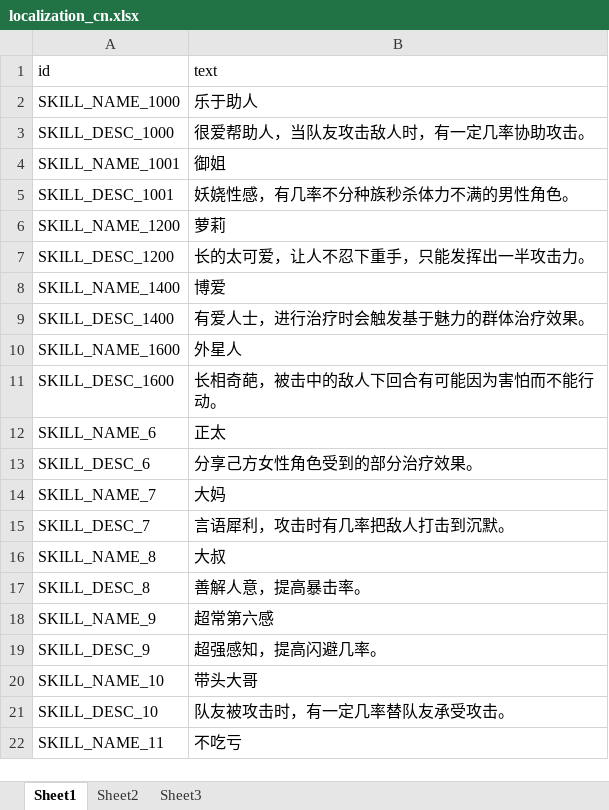
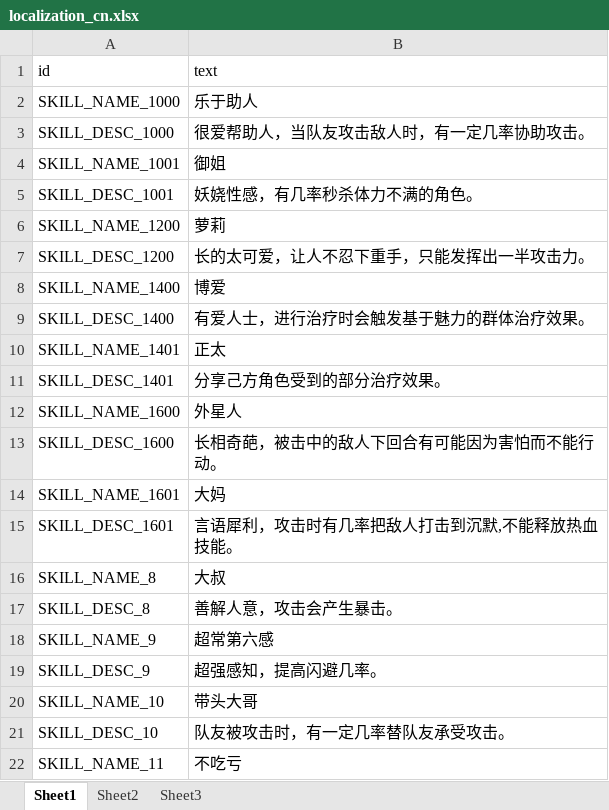
Before and after one commit to w2moon/AnotherWorldData, an Excel workbook: localization_cn.xlsx, sheet Sheet1, drawn as a sheet; only a part is shown; values as stored, in another font and other column widths than the file's, no borders; removed rows and columns are numbered as before the commit, all else as after; the diff names each change by its address in the sheet, - before the commit and + after, or states it on an @@ line.

```diff
--- a/localization_cn.xlsx (sheet Sheet1)
+++ b/localization_cn.xlsx (sheet Sheet1)
-B5 (text): 妖娆性感，有几率不分种族秒杀体力不满的男性角色。
+B5 (text): 妖娆性感，有几率秒杀体力不满的角色。
+row 10: SKILL_NAME_1401 | 正太
+row 11: SKILL_DESC_1401 | 分享己方角色受到的部分治疗效果。
-row 12: SKILL_NAME_6 | 正太
-row 13: SKILL_DESC_6 | 分享己方女性角色受到的部分治疗效果。
-A14 (id): SKILL_NAME_7
+A14 (id): SKILL_NAME_1601
-row 15: SKILL_DESC_7 | 言语犀利，攻击时有几率把敌人打击到沉默。
+row 15: SKILL_DESC_1601 | 言语犀利，攻击时有几率把敌人打击到沉默,不能释放热血技能。
-B17 (text): 善解人意，提高暴击率。
+B17 (text): 善解人意，攻击会产生暴击。
```
Also changed, not shown: buffbase.xlsx, skillbase.xlsx, 2 other files.
